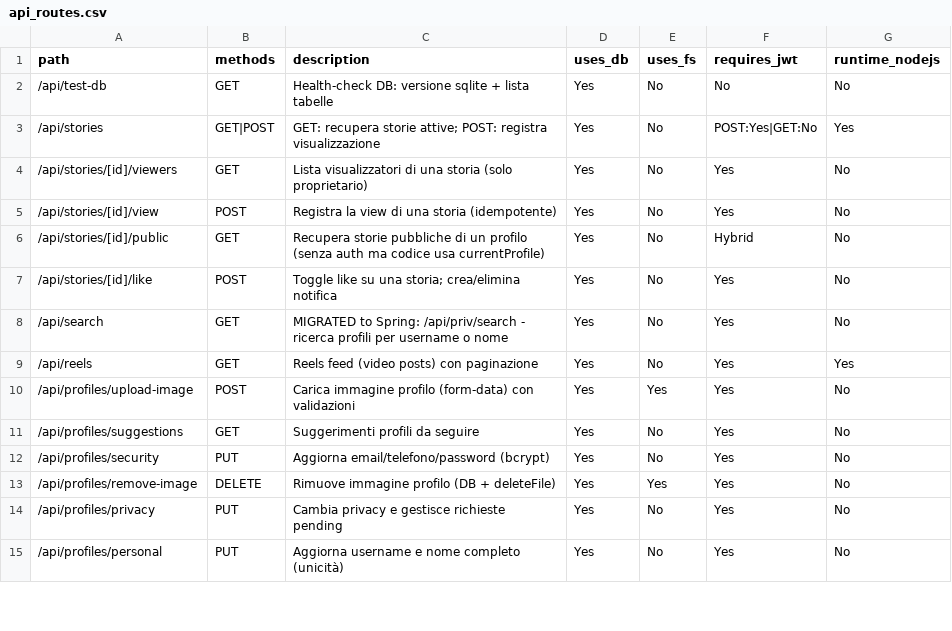
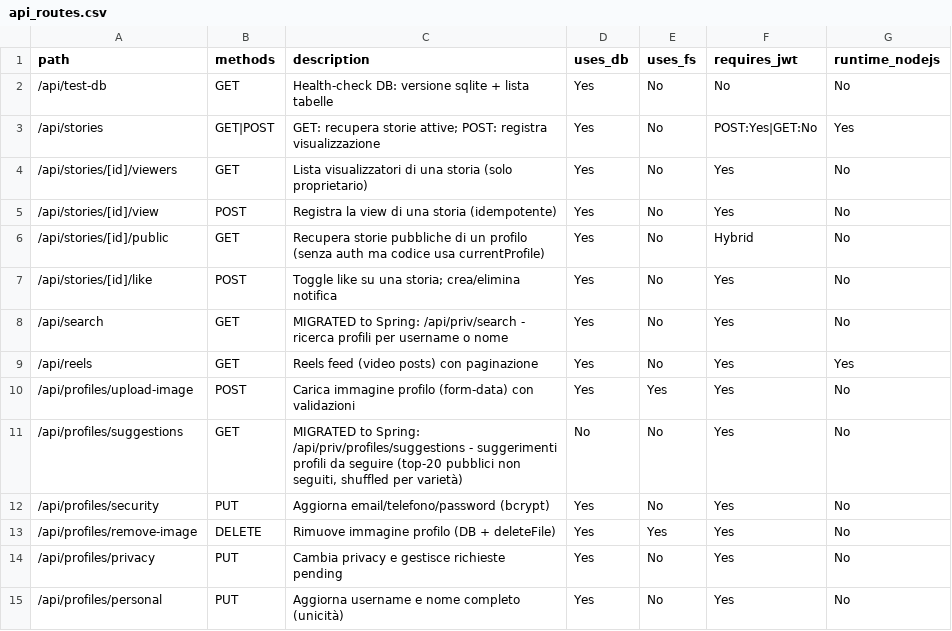
Before and after one commit to itps-frontDev/instagram-reverse-engineering-enhanced, a CSV file: reports/api_routes.csv, drawn as a sheet; only a part is shown.

Commit message:
Add profile suggestions API and client action
- Introduce a full-stack profile suggestions feature migrated to the Spring backend.

- Backend: add GET /api/priv/profiles/suggestions in FollowController, new ProfileSuggestionDTO and ProfileSuggestionProjection, and a native query findSuggestionsForCurrentUser that returns top-20 public profiles (excludes self, soft-deleted, private, already-followed/pending).

- FollowService.getSuggestions added and implemented to resolve current profile, query top-20, shuffle results for variety and return up to 5 suggestions. Frontend: remove Next.js API route, add server action getProfileSuggestionsAction (uses access token cookie) and Zod schemas for response validation, update Suggestions component to use the new action and map the new response shape.

- Also add a Postman request example and update reports/api_routes.csv to reflect migration.

```diff
--- a/reports/api_routes.csv
+++ b/reports/api_routes.csv
@@ -10,3 +10,3 @@ path,methods,description,uses_db,uses_fs,requires_jwt,runtime_nodejs
 /api/profiles/upload-image,POST,"Carica immagine profilo (form-data) con validazioni",Yes,Yes,Yes,No
-/api/profiles/suggestions,GET,"Suggerimenti profili da seguire",Yes,No,Yes,No
+/api/profiles/suggestions,GET,"MIGRATED to Spring: /api/priv/profiles/suggestions - suggerimenti profili da seguire (top-20 pubblici non seguiti, shuffled per varietà)",No,No,Yes,No
 /api/profiles/security,PUT,"Aggiorna email/telefono/password (bcrypt)",Yes,No,Yes,No
```
Also changed, not shown: 11 other files.
